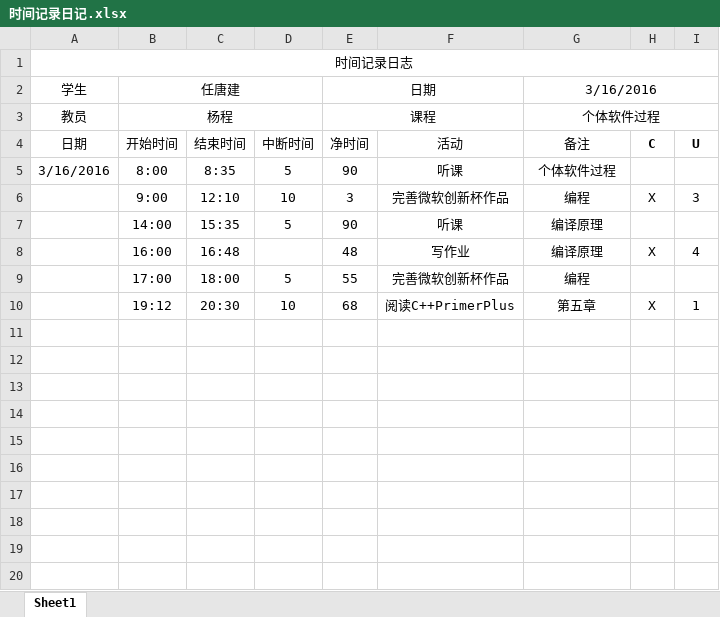
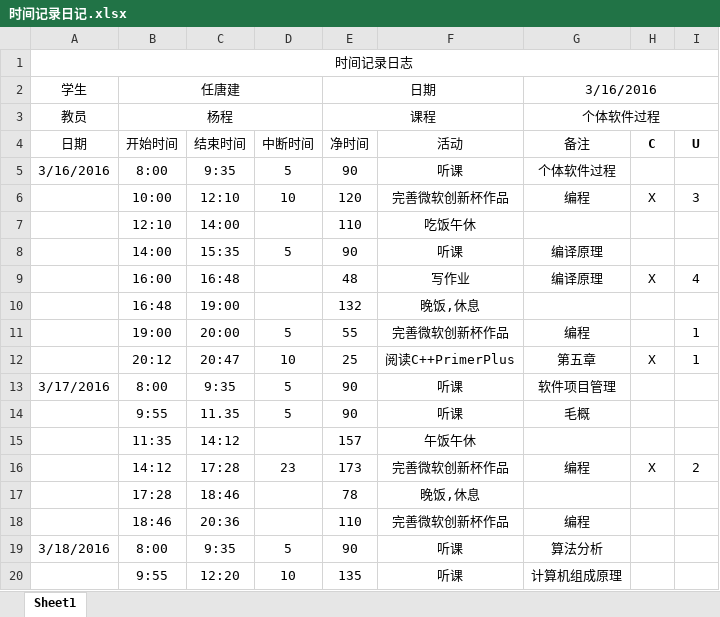
Before and after one commit to jack-r/MyFirstRepository, an Excel workbook: 时间记录日记.xlsx, sheet Sheet1, drawn as a sheet; only a part is shown; values as stored, in another font and other column widths than the file's, no borders; addresses are those after the commit; the diff covers the shown part only; the diff names each change by its address in the sheet, - before the commit and + after, or states it on an @@ line.

Commit message:
UpDate

```diff
--- a/时间记录日记.xlsx (sheet Sheet1)
+++ b/时间记录日记.xlsx (sheet Sheet1)
-C5 (结束时间): 8:35
+C5 (结束时间): 9:35
-B6 (开始时间): 9:00
+B6 (开始时间): 10:00
-E6 (净时间): 3
+E6 (净时间): 120
+row 7:  | 12:10 | 14:00 |  | 110 | 吃饭午休
+row 10:  | 16:48 | 19:00 |  | 132 | 晚饭,休息
-B11 (开始时间): 17:00
+B11 (开始时间): 19:00
-C11 (结束时间): 18:00
+C11 (结束时间): 20:00
-I11 (U): (empty)
+I11 (U): 1
-B12 (开始时间): 19:12
+B12 (开始时间): 20:12
-C12 (结束时间): 20:30
+C12 (结束时间): 20:47
-E12 (净时间): 68
+E12 (净时间): 25
+row 13: 3/17/2016 | 8:00 | 9:35 | 5 | 90 | 听课 | 软件项目管理
+row 14:  | 9:55 | 11.35 | 5 | 90 | 听课 | 毛概
+row 15:  | 11:35 | 14:12 |  | 157 | 午饭午休
+row 16:  | 14:12 | 17:28 | 23 | 173 | 完善微软创新杯作品 | 编程 | X | 2
+row 17:  | 17:28 | 18:46 |  | 78 | 晚饭,休息
+row 18:  | 18:46 | 20:36 |  | 110 | 完善微软创新杯作品 | 编程
+row 19: 3/18/2016 | 8:00 | 9:35 | 5 | 90 | 听课 | 算法分析
+row 20:  | 9:55 | 12:20 | 10 | 135 | 听课 | 计算机组成原理
```
Also changed, not shown: 26 added rows elsewhere in this sheet.
